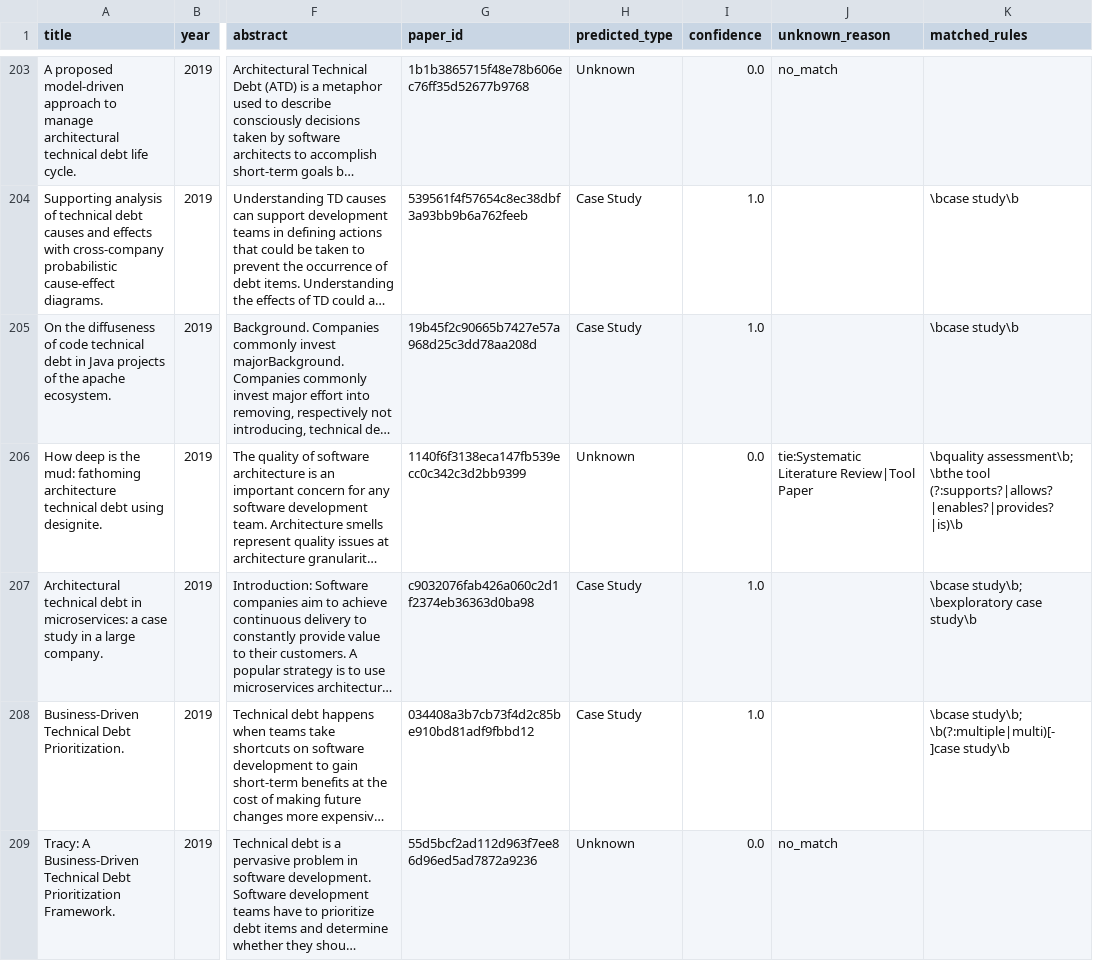
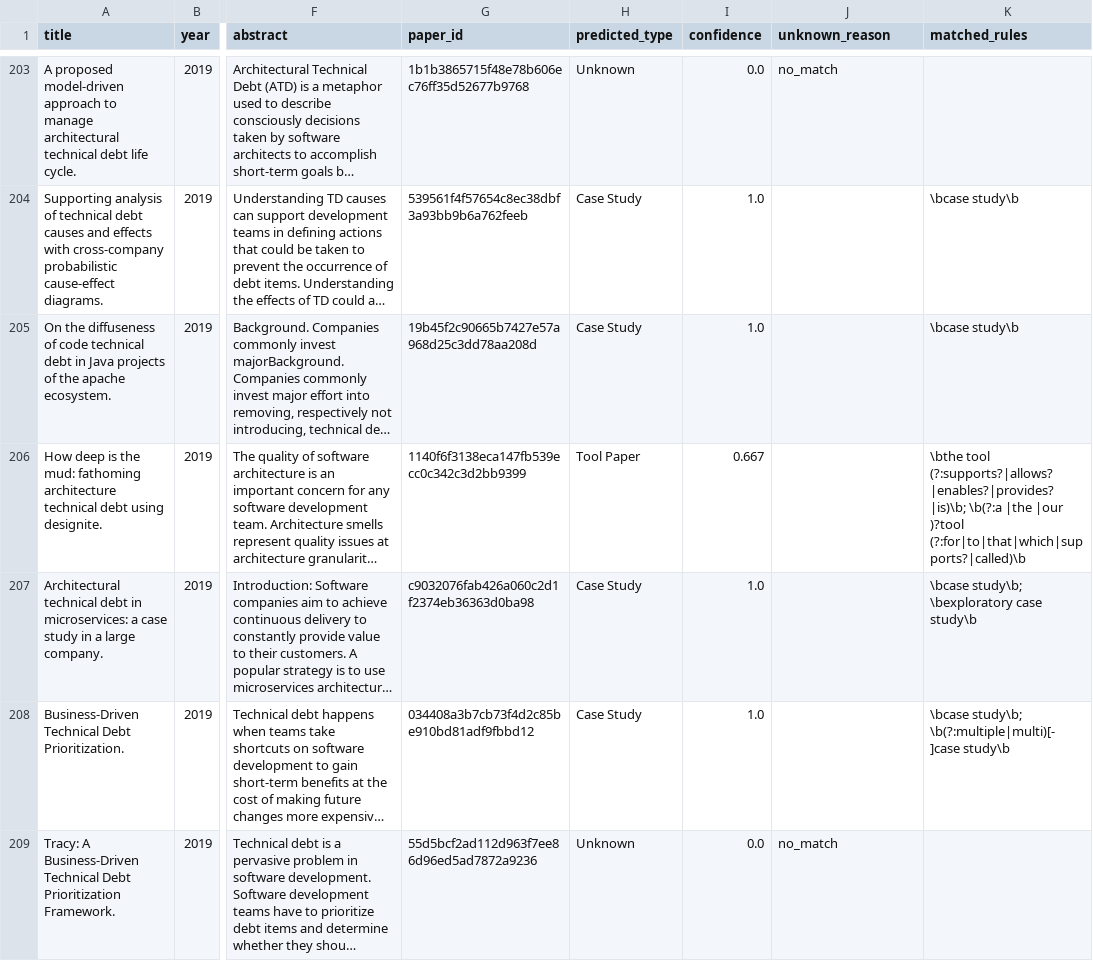
Before and after one commit to allanzhen/se-paper-type-classifier, a CSV file: data/processed/corpus_labeled.csv, drawn as a sheet; only a part is shown, gaps mark what is left out; long unchanged cells end in …; the diff covers the shown part only; the diff names each change by its address in the sheet, - before the commit and + after, or states it on an @@ line.

```diff
--- a/data/processed/corpus_labeled.csv
+++ b/data/processed/corpus_labeled.csv
-H206 (predicted_type): Unknown
+H206 (predicted_type): Tool Paper
-I206 (confidence): 0.0
+I206 (confidence): 0.667
-J206 (unknown_reason): tie:Systematic Literature Review|Tool Paper
+J206 (unknown_reason): (empty)
-K206 (matched_rules): \bquality assessment\b; \bthe tool (?:supports?|allows?|enables?|provides?|is)\b
+K206 (matched_rules): \bthe tool (?:supports?|allows?|enables?|provides?|is)\b; \b(?:a |the |our )?tool (?:for|to|that|which|supports?|called)\b
```
Also changed, not shown: 127 edited cells elsewhere in this file, data/processed/gold_zs_eval.csv, 6 other files.
